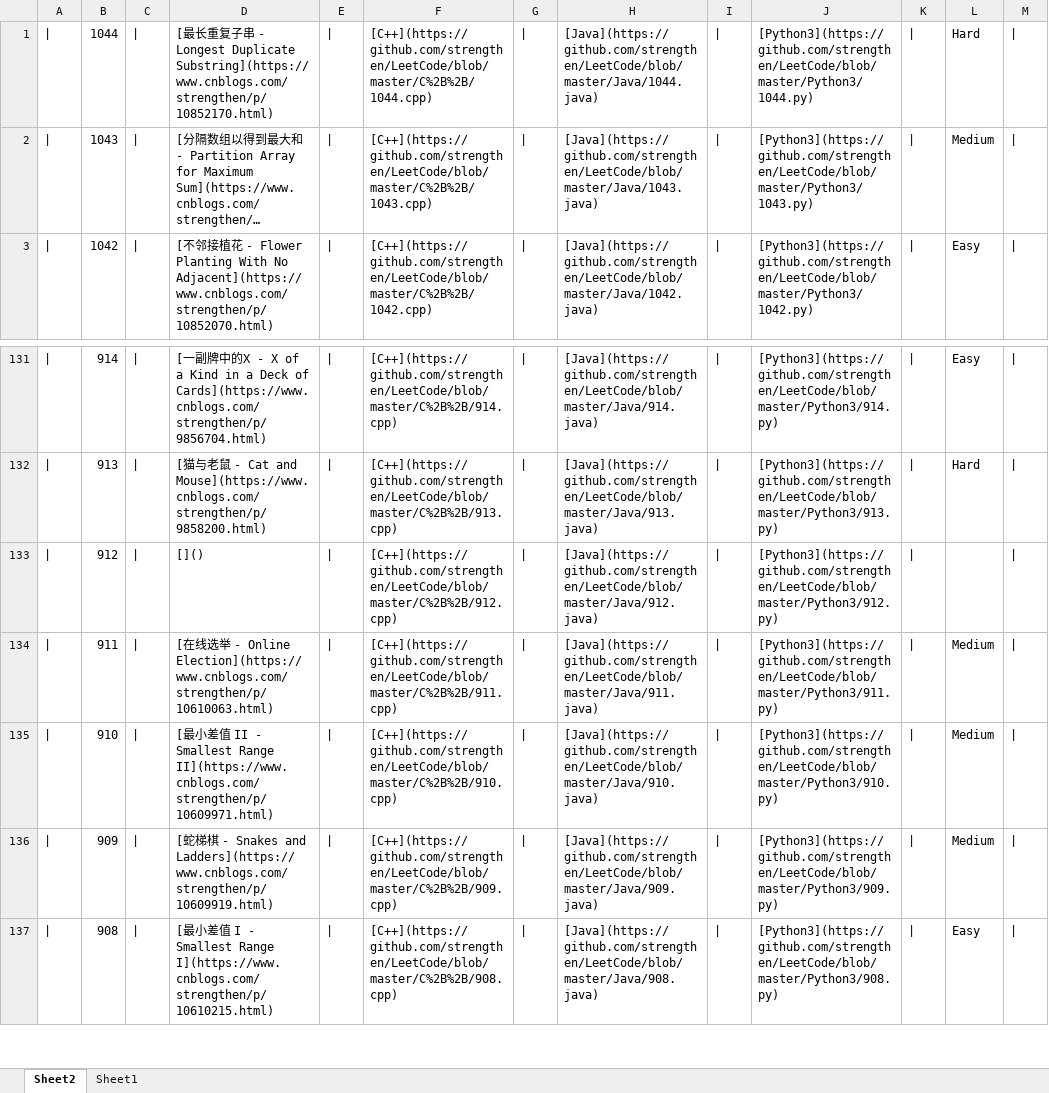
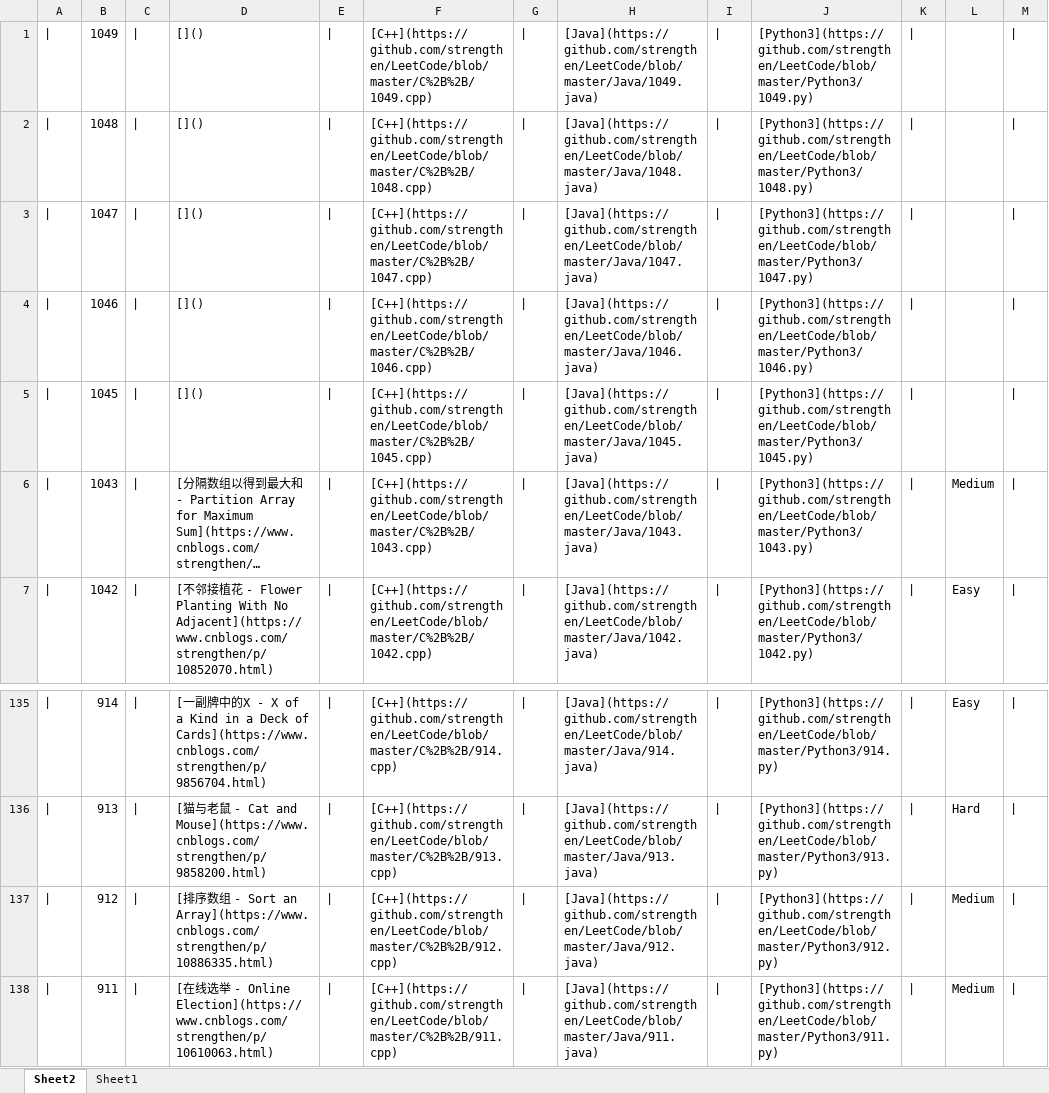
Before and after one commit to strengthen/LeetCode, an Excel workbook: Swift/model.xlsx, sheet Sheet2, drawn as a sheet; only a part is shown, gaps mark what is left out; the shorter side is filled out with more unchanged rows; long unchanged cells end in …; values as stored, in another font and other column widths than the file's, no borders; addresses are those after the commit; the diff names each change by its address in the sheet, - before the commit and + after, or states it on an @@ line.

```diff
--- a/Swift/model.xlsx (sheet Sheet2)
+++ b/Swift/model.xlsx (sheet Sheet2)
-B1: 1044
+B1: 1049
-D1: [最长重复子串 - Longest Duplicate Substring](https://www.cnblogs.com/strengthen/p/10852170.html)
+D1: []()
-F1: [C++](https://github.com/strengthen/LeetCode/blob/master/C%2B%2B/1044.cpp)
+F1: [C++](https://github.com/strengthen/LeetCode/blob/master/C%2B%2B/1049.cpp)
-H1: [Java](https://github.com/strengthen/LeetCode/blob/master/Java/1044.java)
+H1: [Java](https://github.com/strengthen/LeetCode/blob/master/Java/1049.java)
-J1: [Python3](https://github.com/strengthen/LeetCode/blob/master/Python3/1044.py)
+J1: [Python3](https://github.com/strengthen/LeetCode/blob/master/Python3/1049.py)
-L1: Hard
+L1: (empty)
+row 2: | | 1048 | | | []() | | | [C++](https://github.com/strengthen/LeetCode/blob/master/C%2B%2B/1048.cpp) | | | [Java](https://github.com/strengthen/LeetCode/blob/master/Java/1048.java) | | | [Python3](https://github.com/strengthen/LeetCode/blob/master/Python3/1048.py)
+row 3: | | 1047 | | | []() | | | [C++](https://github.com/strengthen/LeetCode/blob/master/C%2B%2B/1047.cpp) | | | [Java](https://github.com/strengthen/LeetCode/blob/master/Java/1047.java) | | | [Python3](https://github.com/strengthen/LeetCode/blob/master/Python3/1047.py)
+row 4: | | 1046 | | | []() | | | [C++](https://github.com/strengthen/LeetCode/blob/master/C%2B%2B/1046.cpp) | | | [Java](https://github.com/strengthen/LeetCode/blob/master/Java/1046.java) | | | [Python3](https://github.com/strengthen/LeetCode/blob/master/Python3/1046.py)
+row 5: | | 1045 | | | []() | | | [C++](https://github.com/strengthen/LeetCode/blob/master/C%2B%2B/1045.cpp) | | | [Java](https://github.com/strengthen/LeetCode/blob/master/Java/1045.java) | | | [Python3](https://github.com/strengthen/LeetCode/blob/master/Python3/1045.py)
-D137: []()
+D137: [排序数组 - Sort an Array](https://www.cnblogs.com/strengthen/p/10886335.html)
-L137: (empty)
+L137: Medium
```
Also changed, not shown: formulas that keep their value, 1 other file.
